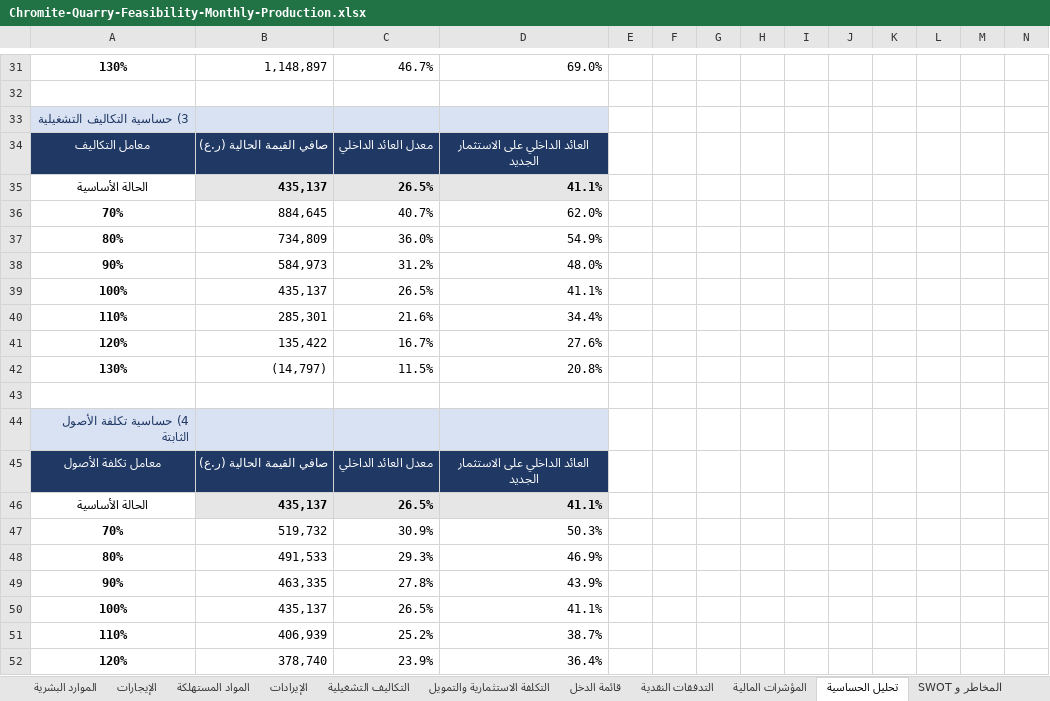
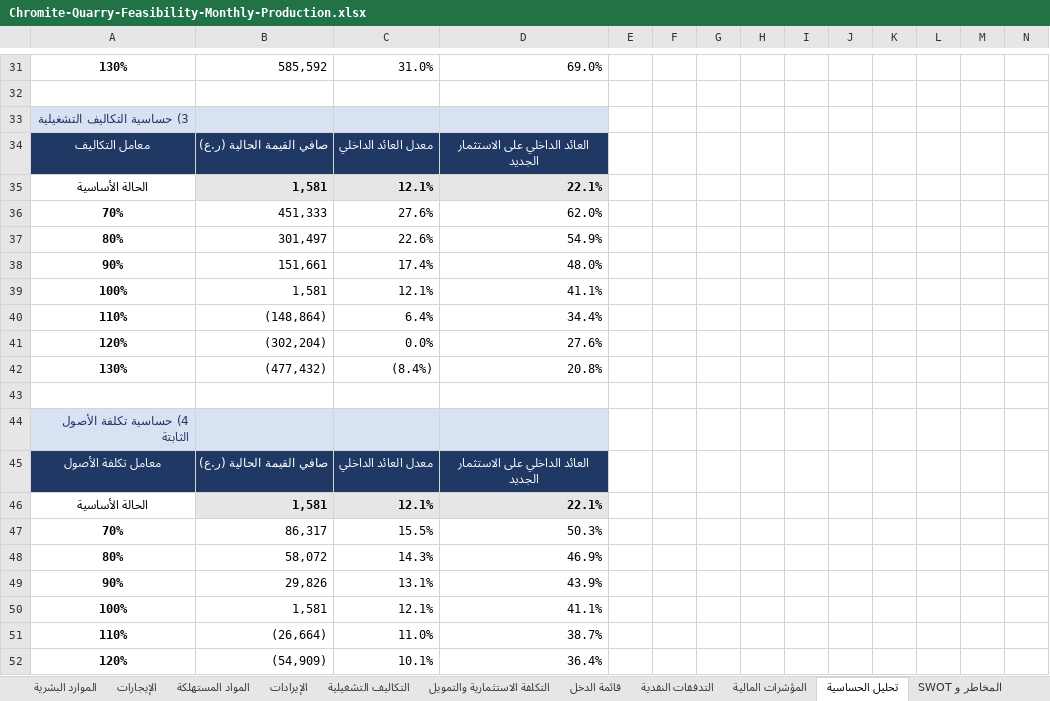
Before and after one commit to amur003/Dr-Rami-Projects, an Excel workbook: chromite-quarry-feasibility/Chromite-Quarry-Feasibility-Monthly-Production.xlsx, sheet تحليل الحساسية, drawn as a sheet; only a part is shown, gaps mark what is left out; values as stored, in another font and other column widths than the file's, no borders; conditional formats not drawn; removed rows and columns are numbered as before the commit, all else as after; the diff covers the shown part only; the diff names each change by its address in the sheet, - before the commit and + after, or states it on an @@ line.

```diff
--- a/chromite-quarry-feasibility/Chromite-Quarry-Feasibility-Monthly-Production.xlsx (sheet تحليل الحساسية)
+++ b/chromite-quarry-feasibility/Chromite-Quarry-Feasibility-Monthly-Production.xlsx (sheet تحليل الحساسية)
-B31: 1,148,897
+B31: 585,592
-C31: 46.7%
+C31: 31.0%
-row 35: الحالة الأساسية | 435,137 | 26.5% | 41.1%
+row 35: الحالة الأساسية | 1,581 | 12.1% | 22.1%
-B36: 884,645
+B36: 451,333
-C36: 40.7%
+C36: 27.6%
-B37: 734,809
+B37: 301,497
-C37: 36.0%
+C37: 22.6%
-B38: 584,973
+B38: 151,661
-C38: 31.2%
+C38: 17.4%
-B39: 435,137
+B39: 1,581
-C39: 26.5%
+C39: 12.1%
-B40: 285,301
+B40: (148,864)
-C40: 21.6%
+C40: 6.4%
-B41: 135,422
+B41: (302,204)
-C41: 16.7%
+C41: 0.0%
-B42: (14,797)
+B42: (477,432)
-C42: 11.5%
+C42: (8.4%)
-row 46: الحالة الأساسية | 435,137 | 26.5% | 41.1%
+row 46: الحالة الأساسية | 1,581 | 12.1% | 22.1%
-B47: 519,732
+B47: 86,317
-C47: 30.9%
+C47: 15.5%
-B48: 491,533
+B48: 58,072
-C48: 29.3%
+C48: 14.3%
-B49: 463,335
+B49: 29,826
-C49: 27.8%
+C49: 13.1%
-B50: 435,137
+B50: 1,581
-C50: 26.5%
+C50: 12.1%
-B51: 406,939
+B51: (26,664)
-C51: 25.2%
+C51: 11.0%
-B52: 378,740
+B52: (54,909)
-C52: 23.9%
+C52: 10.1%
```
Also changed, not shown: 8 added rows, 8 removed rows and 18 edited cells elsewhere in this sheet, sheet قائمة الدخل, sheet التدفقات النقدية, sheet التكاليف التشغيلية, sheet السوق والسعر, sheet الإيرادات, sheet المؤشرات المالية, 4 more sheets.
